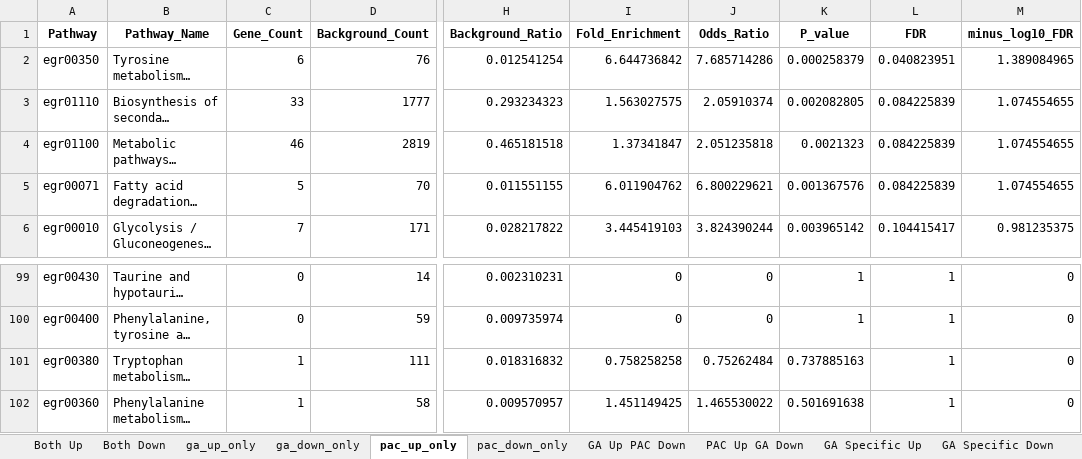
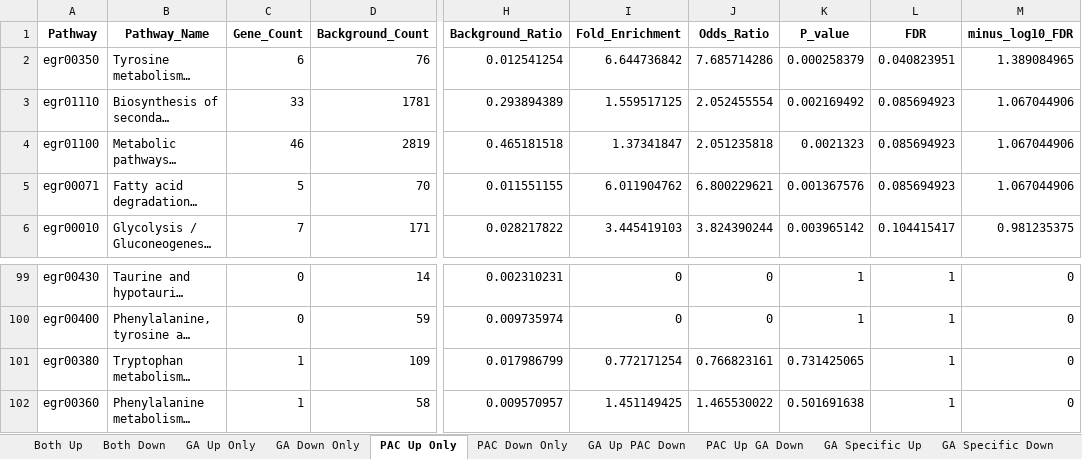
Before and after one commit to farshid61/Eucalyptus-GO-KEGG-Analysis, an Excel workbook: Group_KEGG_Enrichment.xlsx, sheet PAC Up Only, drawn as a sheet; only a part is shown, gaps mark what is left out; long unchanged cells end in …; values as stored, in another font and other column widths than the file's, no borders; the diff names each change by its address in the sheet, - before the commit and + after, or states it on an @@ line.

```diff
--- a/Group_KEGG_Enrichment.xlsx (sheet PAC Up Only)
+++ b/Group_KEGG_Enrichment.xlsx (sheet PAC Up Only)
-sheet tab: ga_up_only
+sheet tab: GA Up Only
-sheet tab: ga_down_only
+sheet tab: GA Down Only
-sheet tab: pac_up_only
+sheet tab: PAC Up Only
-sheet tab: pac_down_only
+sheet tab: PAC Down Only
-D3 (Background_Count): 1777
+D3 (Background_Count): 1781
-H3 (Background_Ratio): 0.293234323
+H3 (Background_Ratio): 0.293894389
-I3 (Fold_Enrichment): 1.563027575
+I3 (Fold_Enrichment): 1.559517125
-J3 (Odds_Ratio): 2.05910374
+J3 (Odds_Ratio): 2.052455554
-K3 (P_value): 0.002082805
+K3 (P_value): 0.002169492
-L3:L5 (FDR): 0.084225839
+L3:L5 (FDR): 0.085694923
-M3:M5 (minus_log10_FDR): 1.074554655
+M3:M5 (minus_log10_FDR): 1.067044906
-D101 (Background_Count): 111
+D101 (Background_Count): 109
-H101 (Background_Ratio): 0.018316832
+H101 (Background_Ratio): 0.017986799
-I101 (Fold_Enrichment): 0.758258258
+I101 (Fold_Enrichment): 0.772171254
-J101 (Odds_Ratio): 0.75262484
+J101 (Odds_Ratio): 0.766823161
-K101 (P_value): 0.737885163
+K101 (P_value): 0.731425065
```
Also changed, not shown: sheet PAC Down Only, sheet GA Up Only, sheet GA Specific Down, sheet Both Down, sheet PAC Specific Up, sheet Both Up, 3 more sheets, DEG_Groups.xlsx, KEGG_Coverage_All.xlsx, 19 other files.
